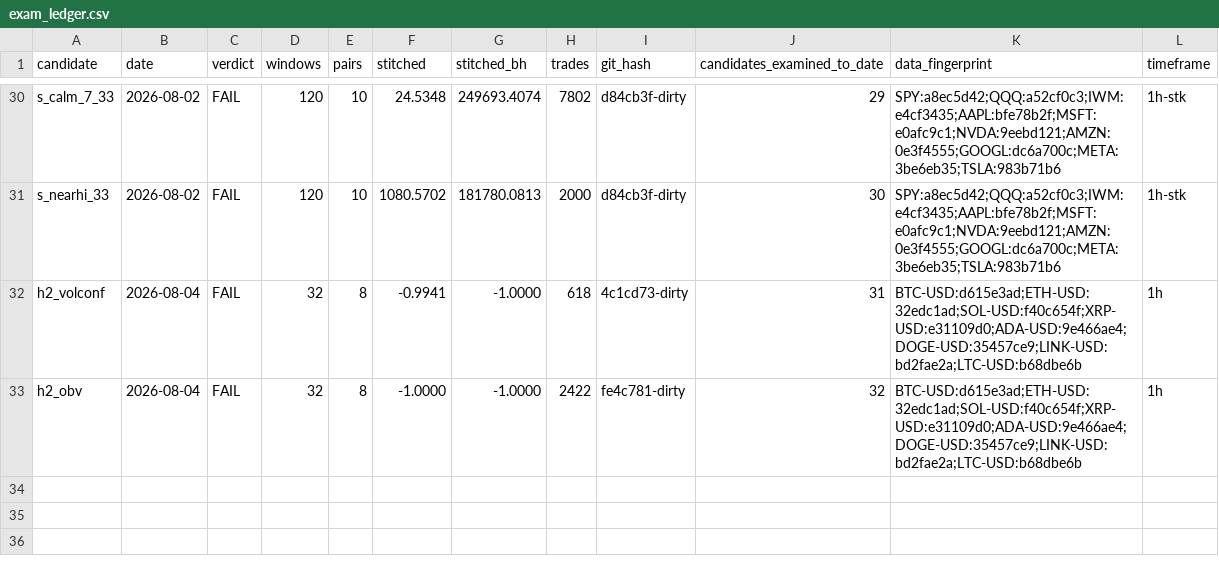
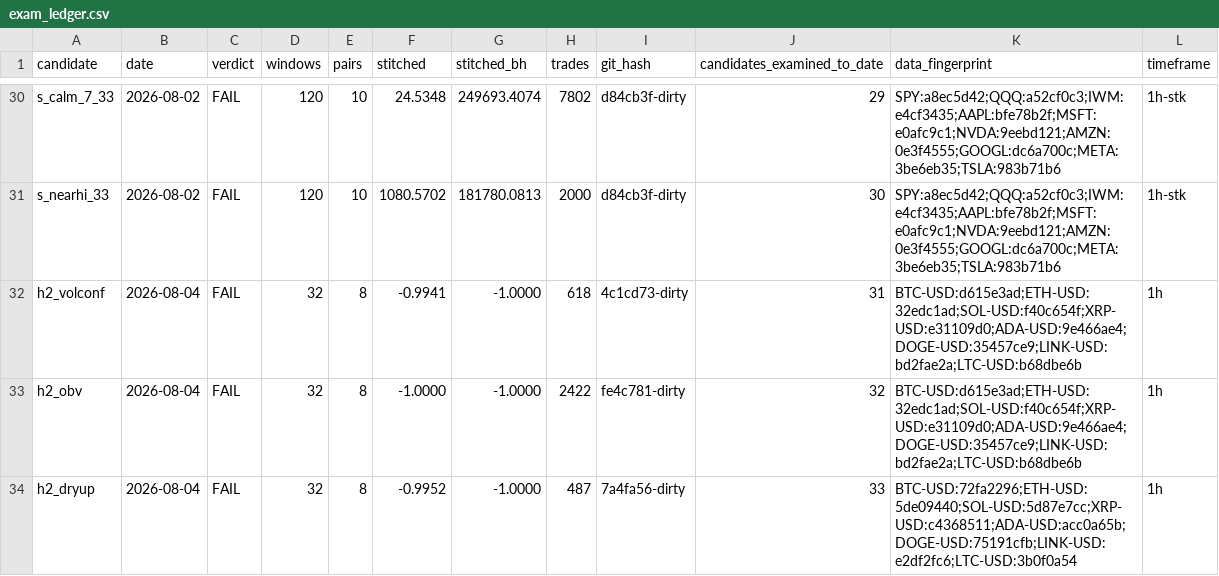
Before and after one commit to josemiguelw7/cryptobot, a CSV file: backtest/results/exam_ledger.csv, drawn as a sheet; only a part is shown, gaps mark what is left out.

Commit message:
exam verdict: h2_dryup

```diff
--- a/backtest/results/exam_ledger.csv
+++ b/backtest/results/exam_ledger.csv
@@ -33 +33,2 @@ h2_volconf,2026-08-04,FAIL,32,8,-0.9941,-1.0000,618,4c1cd73-dirty,31,BTC-USD:d61
 h2_obv,2026-08-04,FAIL,32,8,-1.0000,-1.0000,2422,fe4c781-dirty,32,BTC-USD:d615e3ad;ETH-USD:32edc1ad;SOL-USD:f40c654f;XRP-USD:e31109d0;ADA-USD:9e466ae4;DOGE-USD:35457ce9;LINK-USD:bd2fae2a;LTC-USD:b68dbe6b,1h
+h2_dryup,2026-08-04,FAIL,32,8,-0.9952,-1.0000,487,7a4fa56-dirty,33,BTC-USD:72fa2296;ETH-USD:5de09440;SOL-USD:5d87e7cc;XRP-USD:c4368511;ADA-USD:acc0a65b;DOGE-USD:75191cfb;LINK-USD:e2df2fc6;LTC-USD:3b0f0a54,1h
```
Also changed, not shown: 1 other file.
